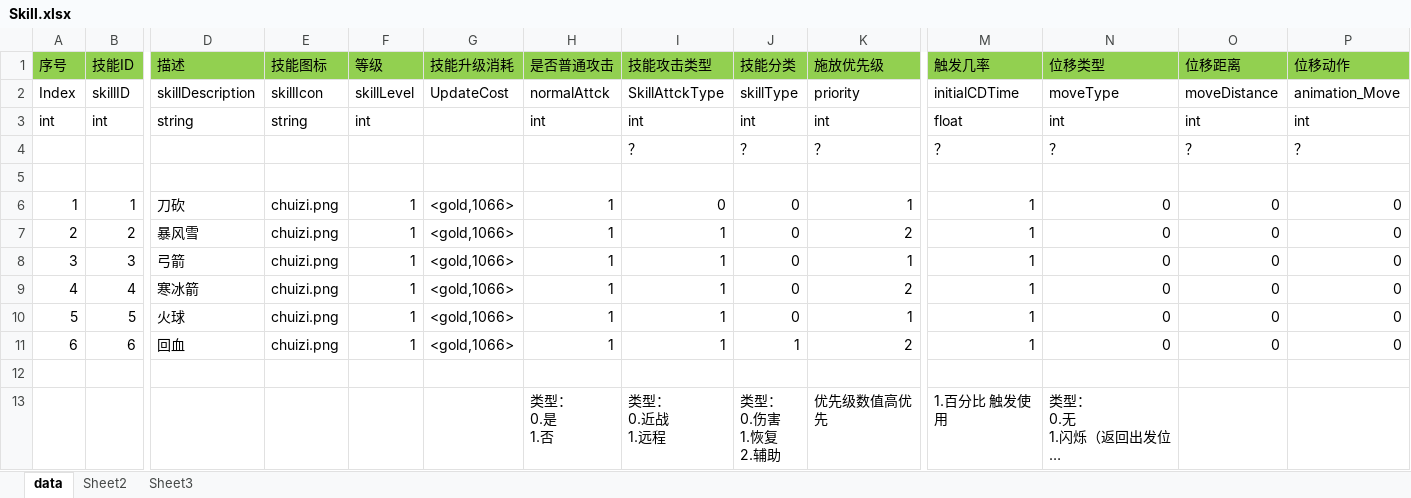
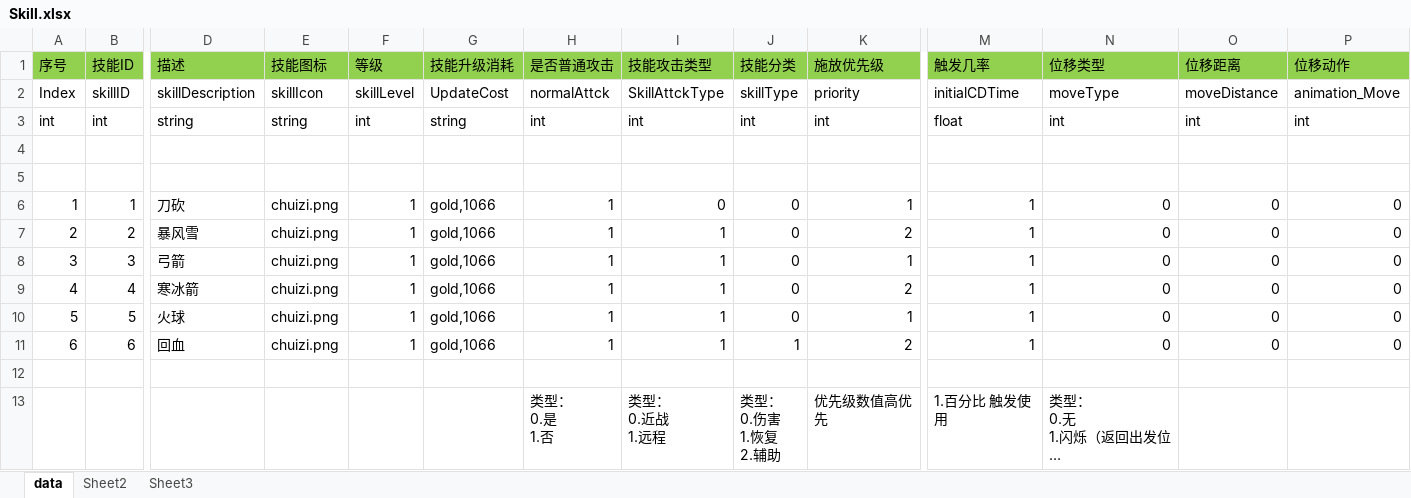
Before and after one commit to zhangchu1994/HelloWorldUnity, an Excel workbook: LuaFramework_UGUI-master/Assets/Excel/Skill.xlsx, sheet data, drawn as a sheet; only a part is shown, gaps mark what is left out; long unchanged cells end in …; values as stored, in another font and other column widths than the file's, no borders; removed rows and columns are numbered as before the commit, all else as after; rows hold the shown columns only; the diff names each change by its address in the sheet, - before the commit and + after, or states it on an @@ line.

```diff
--- a/LuaFramework_UGUI-master/Assets/Excel/Skill.xlsx (sheet data)
+++ b/LuaFramework_UGUI-master/Assets/Excel/Skill.xlsx (sheet data)
-G3 (技能升级消耗): (empty)
+G3 (技能升级消耗): string
-row 4:  |  |  |  |  |  |  | ？ | ？ | ？ | ？ | ？ | ？ | ？
+row 5: (empty)
-G6:G11 (技能升级消耗): <gold,1066>
+G6:G11 (技能升级消耗): gold,1066
```
Also changed, not shown: LuaFramework_UGUI-master/Assets/Excel/SkillBullet.xlsx.
